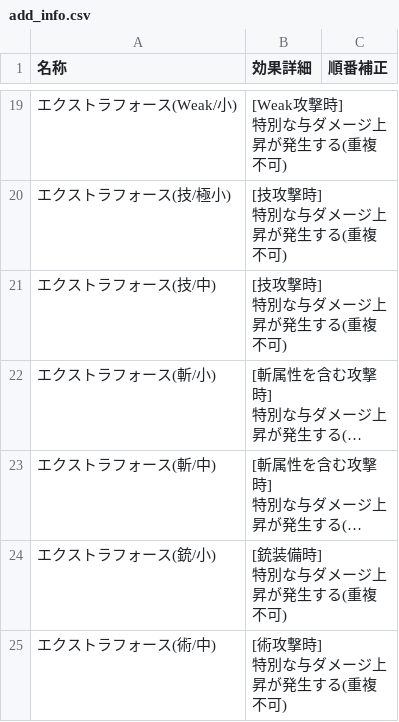
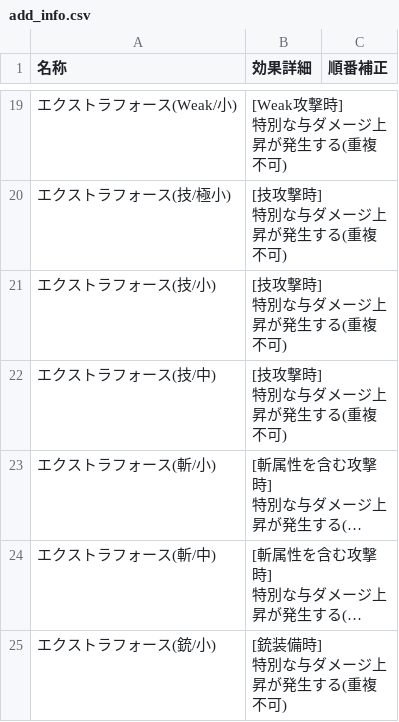
Before and after one commit to JESSY-RS/web-rs-tools, a CSV file: data/add_info.csv, drawn as a sheet; only a part is shown, gaps mark what is left out; the shorter side is filled out with more unchanged rows; long unchanged cells end in …; ↵ is a line break in a cell; the diff covers the shown part only; the diff names each change by its address in the sheet, - before the commit and + after, or states it on an @@ line.

```diff
--- a/data/add_info.csv
+++ b/data/add_info.csv
+row 21: エクストラフォース(技/小) | [技攻撃時] ↵ 特別な与ダメージ上昇が発生する(重複不可)
```
Also changed, not shown: 8 added rows elsewhere in this file, data/ability.csv, data/armor-main.csv, 6 other files.
